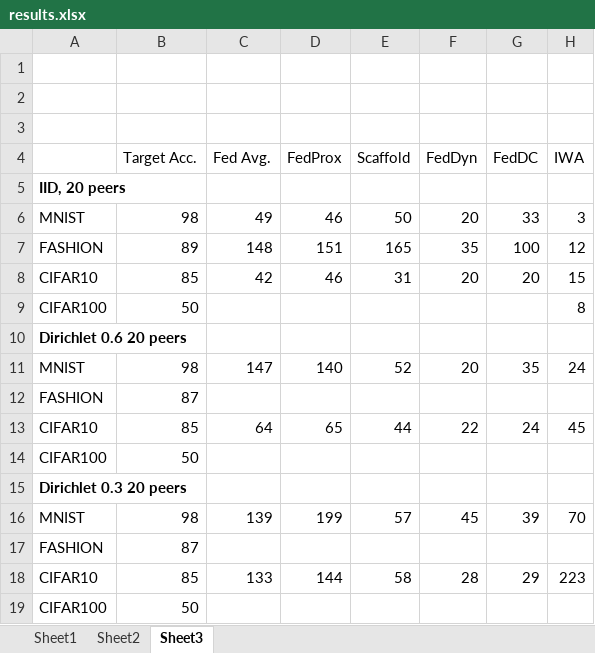
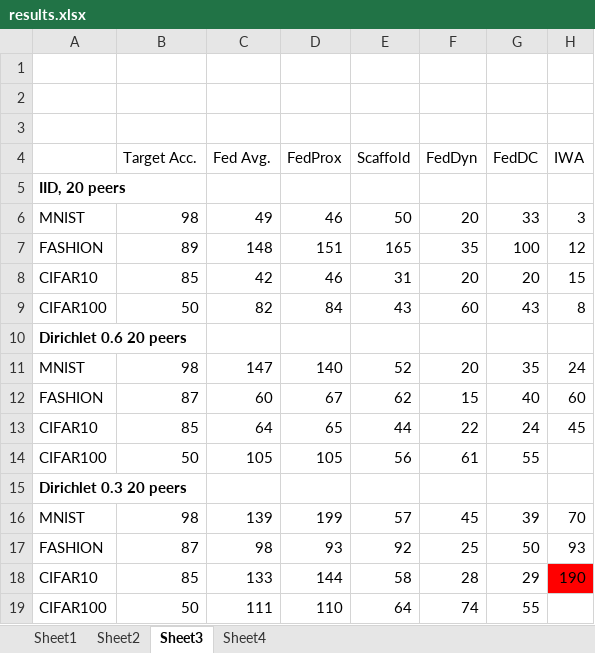
Before and after one commit to mattgorb/iterative_parameter_alignment, an Excel workbook: results.xlsx, sheet Sheet3, drawn as a sheet; values as stored, in another font and other column widths than the file's, no borders; removed rows and columns are numbered as before the commit, all else as after; the diff names each change by its address in the sheet, - before the commit and + after, or states it on an @@ line.

```diff
--- a/results.xlsx (sheet Sheet3)
+++ b/results.xlsx (sheet Sheet3)
+sheet tab: Sheet4
-C9 (Fed Avg.): (empty)
+C9 (Fed Avg.): 82
-D9 (FedProx): (empty)
+D9 (FedProx): 84
-E9 (Scaffold): (empty)
+E9 (Scaffold): 43
-F9 (FedDyn): (empty)
+F9 (FedDyn): 60
-G9 (FedDC): (empty)
+G9 (FedDC): 43
-row 12: FASHION | 87
+row 12: FASHION | 87 | 60 | 67 | 62 | 15 | 40 | 60
-row 14: CIFAR100 | 50
+row 14: CIFAR100 | 50 | 105 | 105 | 56 | 61 | 55
-row 17: FASHION | 87
+row 17: FASHION | 87 | 98 | 93 | 92 | 25 | 50 | 93
-H18 (IWA): 223
+H18 (IWA): 190
-H18 fill: none
+H18 fill: #FF0000
-row 19: CIFAR100 | 50
+row 19: CIFAR100 | 50 | 111 | 110 | 64 | 74 | 55
```
Also changed, not shown: 9 other files.
